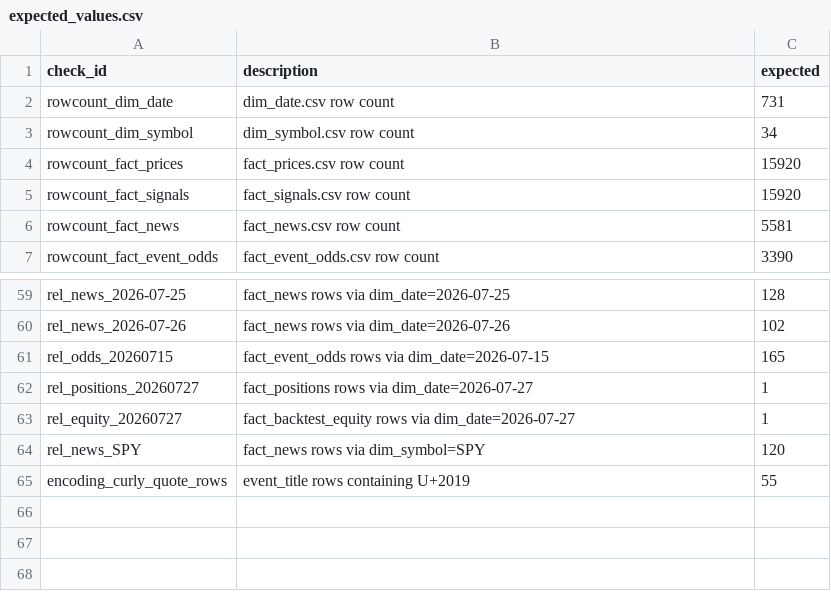
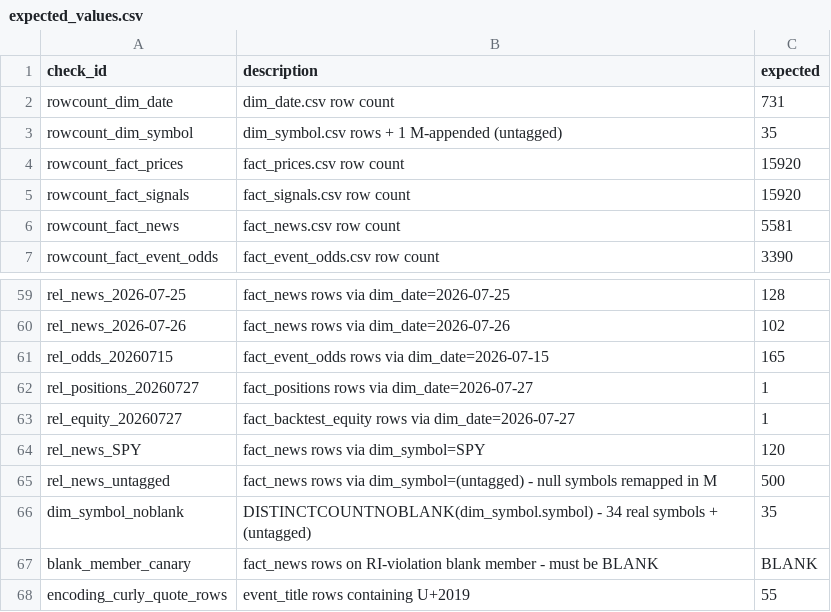
Before and after one commit to C0k11/stock-share-Helper, a CSV file: powerbi/verify/expected_values.csv, drawn as a sheet; only a part is shown, gaps mark what is left out.

Commit message:
powerbi cleanup

```diff
--- a/powerbi/verify/expected_values.csv
+++ b/powerbi/verify/expected_values.csv
@@ -2,3 +2,3 @@ check_id,description,expected
 rowcount_dim_date,dim_date.csv row count,731
-rowcount_dim_symbol,dim_symbol.csv row count,34
+rowcount_dim_symbol,dim_symbol.csv rows + 1 M-appended (untagged),35
 rowcount_fact_prices,fact_prices.csv row count,15920
@@ -64,2 +64,5 @@ rel_equity_20260727,fact_backtest_equity rows via dim_date=2026-07-27,1
 rel_news_SPY,fact_news rows via dim_symbol=SPY,120
+rel_news_untagged,fact_news rows via dim_symbol=(untagged) - null symbols remapped in M,500
+dim_symbol_noblank,DISTINCTCOUNTNOBLANK(dim_symbol.symbol) - 34 real symbols + (untagged),35
+blank_member_canary,fact_news rows on RI-violation blank member - must be BLANK,BLANK
 encoding_curly_quote_rows,event_title rows containing U+2019,55
```
Also changed, not shown: 16 other files.
